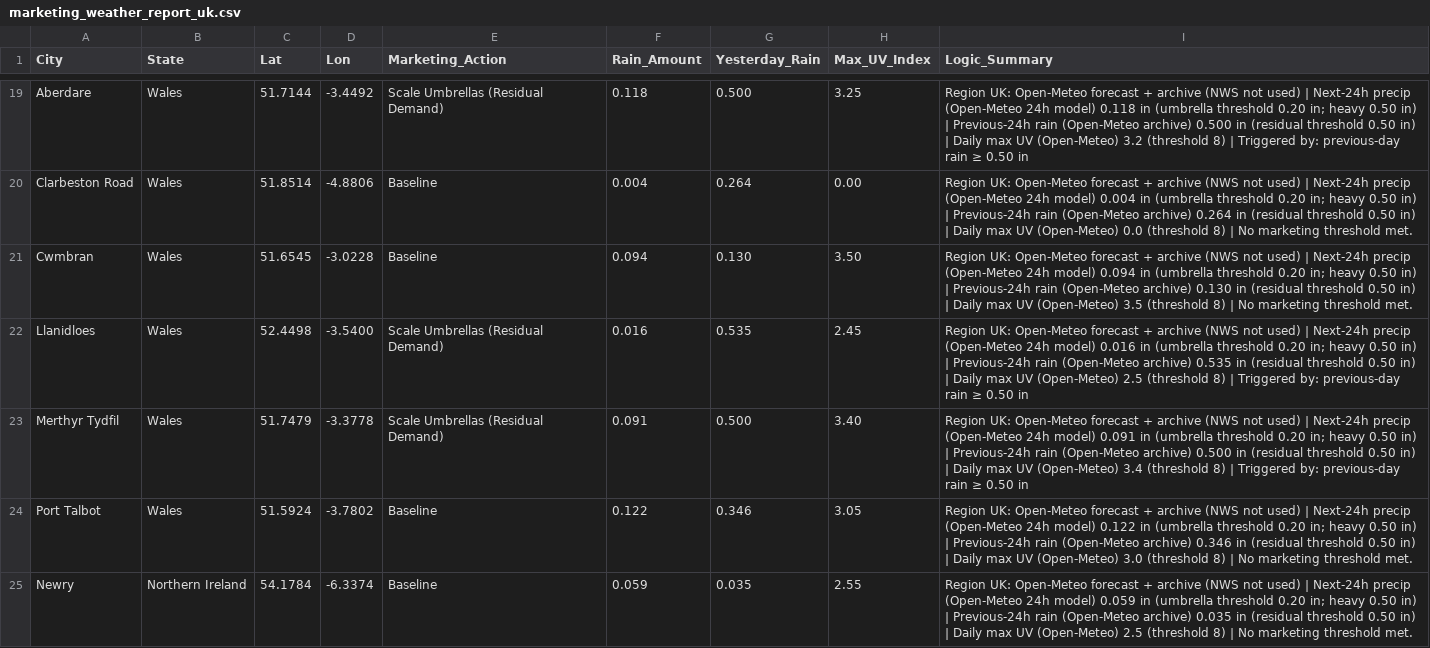
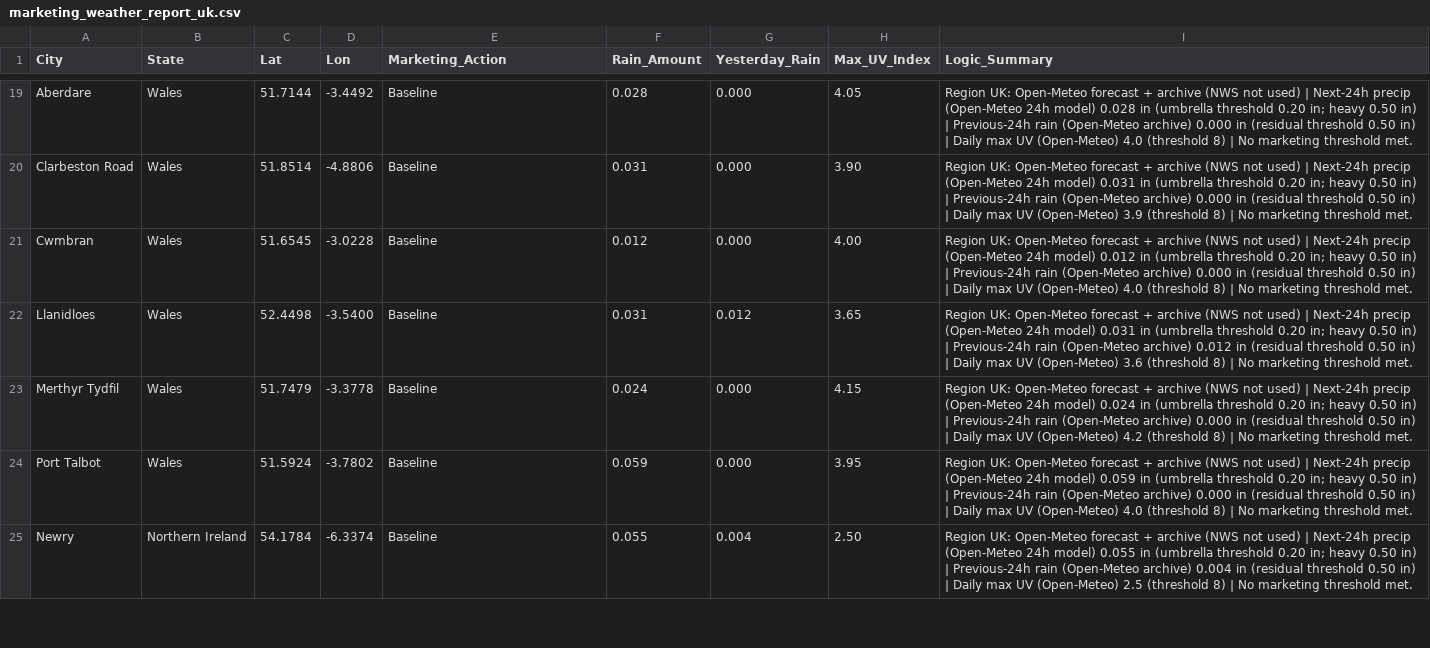
Before and after one commit to mg22mex/marketing-weather-engine, a CSV file: marketing_weather_report_uk.csv, drawn as a sheet; only a part is shown, gaps mark what is left out; the diff covers the shown part only; the diff names each change by its address in the sheet, - before the commit and + after, or states it on an @@ line.

```diff
--- a/marketing_weather_report_uk.csv
+++ b/marketing_weather_report_uk.csv
-E19 (Marketing_Action): Scale Umbrellas (Residual Demand)
+E19 (Marketing_Action): Baseline
-F19 (Rain_Amount): 0.118
+F19 (Rain_Amount): 0.028
-G19 (Yesterday_Rain): 0.500
+G19 (Yesterday_Rain): 0.000
-H19 (Max_UV_Index): 3.25
+H19 (Max_UV_Index): 4.05
-I19 (Logic_Summary): …24h model) 0.118 in (umbrella threshold 0.20 in; heavy 0.50 in) | Previous-24h rain (Open-Meteo archive) 0.500 in (residual threshold 0.50 in) | Daily max UV (Open-Meteo) 3.2 (threshold 8) | Triggered by: previous-day rain ≥ 0.50 in
+I19 (Logic_Summary): …24h model) 0.028 in (umbrella threshold 0.20 in; heavy 0.50 in) | Previous-24h rain (Open-Meteo archive) 0.000 in (residual threshold 0.50 in) | Daily max UV (Open-Meteo) 4.0 (threshold 8) | No marketing threshold met.
-F20 (Rain_Amount): 0.004
+F20 (Rain_Amount): 0.031
-G20 (Yesterday_Rain): 0.264
+G20 (Yesterday_Rain): 0.000
-H20 (Max_UV_Index): 0.00
+H20 (Max_UV_Index): 3.90
-I20 (Logic_Summary): …24h model) 0.004 in (umbrella threshold 0.20 in; heavy 0.50 in) | Previous-24h rain (Open-Meteo archive) 0.264 in (residual threshold 0.50 in) | Daily max UV (Open-Meteo) 0.0 (threshold 8)…
+I20 (Logic_Summary): …24h model) 0.031 in (umbrella threshold 0.20 in; heavy 0.50 in) | Previous-24h rain (Open-Meteo archive) 0.000 in (residual threshold 0.50 in) | Daily max UV (Open-Meteo) 3.9 (threshold 8)…
-F21 (Rain_Amount): 0.094
+F21 (Rain_Amount): 0.012
-G21 (Yesterday_Rain): 0.130
+G21 (Yesterday_Rain): 0.000
-H21 (Max_UV_Index): 3.50
+H21 (Max_UV_Index): 4.00
-I21 (Logic_Summary): …24h model) 0.094 in (umbrella threshold 0.20 in; heavy 0.50 in) | Previous-24h rain (Open-Meteo archive) 0.130 in (residual threshold 0.50 in) | Daily max UV (Open-Meteo) 3.5 (threshold 8)…
+I21 (Logic_Summary): …24h model) 0.012 in (umbrella threshold 0.20 in; heavy 0.50 in) | Previous-24h rain (Open-Meteo archive) 0.000 in (residual threshold 0.50 in) | Daily max UV (Open-Meteo) 4.0 (threshold 8)…
-E22:E23 (Marketing_Action): Scale Umbrellas (Residual Demand)
+E22:E23 (Marketing_Action): Baseline
-F22 (Rain_Amount): 0.016
+F22 (Rain_Amount): 0.031
-G22 (Yesterday_Rain): 0.535
+G22 (Yesterday_Rain): 0.012
-H22 (Max_UV_Index): 2.45
+H22 (Max_UV_Index): 3.65
-I22 (Logic_Summary): …24h model) 0.016 in (umbrella threshold 0.20 in; heavy 0.50 in) | Previous-24h rain (Open-Meteo archive) 0.535 in (residual threshold 0.50 in) | Daily max UV (Open-Meteo) 2.5 (threshold 8) | Triggered by: previous-day rain ≥ 0.50 in
+I22 (Logic_Summary): …24h model) 0.031 in (umbrella threshold 0.20 in; heavy 0.50 in) | Previous-24h rain (Open-Meteo archive) 0.012 in (residual threshold 0.50 in) | Daily max UV (Open-Meteo) 3.6 (threshold 8) | No marketing threshold met.
-F23 (Rain_Amount): 0.091
+F23 (Rain_Amount): 0.024
-G23 (Yesterday_Rain): 0.500
+G23 (Yesterday_Rain): 0.000
-H23 (Max_UV_Index): 3.40
+H23 (Max_UV_Index): 4.15
-I23 (Logic_Summary): …24h model) 0.091 in (umbrella threshold 0.20 in; heavy 0.50 in) | Previous-24h rain (Open-Meteo archive) 0.500 in (residual threshold 0.50 in) | Daily max UV (Open-Meteo) 3.4 (threshold 8) | Triggered by: previous-day rain ≥ 0.50 in
+I23 (Logic_Summary): …24h model) 0.024 in (umbrella threshold 0.20 in; heavy 0.50 in) | Previous-24h rain (Open-Meteo archive) 0.000 in (residual threshold 0.50 in) | Daily max UV (Open-Meteo) 4.2 (threshold 8) | No marketing threshold met.
-F24 (Rain_Amount): 0.122
+F24 (Rain_Amount): 0.059
-G24 (Yesterday_Rain): 0.346
+G24 (Yesterday_Rain): 0.000
-H24 (Max_UV_Index): 3.05
+H24 (Max_UV_Index): 3.95
-I24 (Logic_Summary): …24h model) 0.122 in (umbrella threshold 0.20 in; heavy 0.50 in) | Previous-24h rain (Open-Meteo archive) 0.346 in (residual threshold 0.50 in) | Daily max UV (Open-Meteo) 3.0 (threshold 8)…
+I24 (Logic_Summary): …24h model) 0.059 in (umbrella threshold 0.20 in; heavy 0.50 in) | Previous-24h rain (Open-Meteo archive) 0.000 in (residual threshold 0.50 in) | Daily max UV (Open-Meteo) 4.0 (threshold 8)…
-F25 (Rain_Amount): 0.059
+F25 (Rain_Amount): 0.055
-G25 (Yesterday_Rain): 0.035
+G25 (Yesterday_Rain): 0.004
-H25 (Max_UV_Index): 2.55
+H25 (Max_UV_Index): 2.50
-I25 (Logic_Summary): …24h model) 0.059 in (umbrella threshold 0.20 in; heavy 0.50 in) | Previous-24h rain (Open-Meteo archive) 0.035 in (residual…
+I25 (Logic_Summary): …24h model) 0.055 in (umbrella threshold 0.20 in; heavy 0.50 in) | Previous-24h rain (Open-Meteo archive) 0.004 in (residual…
```
Also changed, not shown: 92 edited cells elsewhere in this file, marketing_weather_report_can.csv, marketing_weather_report_us.csv.
